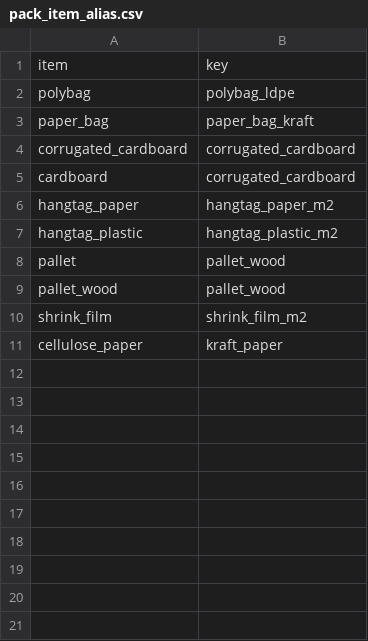
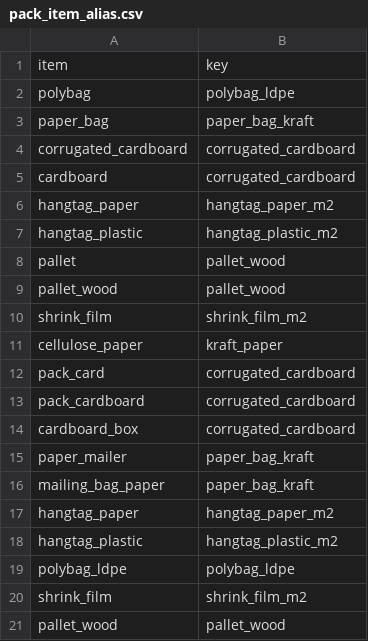
Before and after one commit to jakubjamny/PEF_AI, a CSV file: knowledge/pack_item_alias.csv, drawn as a sheet.

Commit message:
Update pack_item_alias.csv

```diff
--- a/knowledge/pack_item_alias.csv
+++ b/knowledge/pack_item_alias.csv
@@ -11 +11,11 @@ shrink_film,shrink_film_m2
 cellulose_paper,kraft_paper
+pack_card,corrugated_cardboard
+pack_cardboard,corrugated_cardboard
+cardboard_box,corrugated_cardboard
+paper_mailer,paper_bag_kraft
+mailing_bag_paper,paper_bag_kraft
+hangtag_paper,hangtag_paper_m2
+hangtag_plastic,hangtag_plastic_m2
+polybag_ldpe,polybag_ldpe
+shrink_film,shrink_film_m2
+pallet_wood,pallet_wood
```
